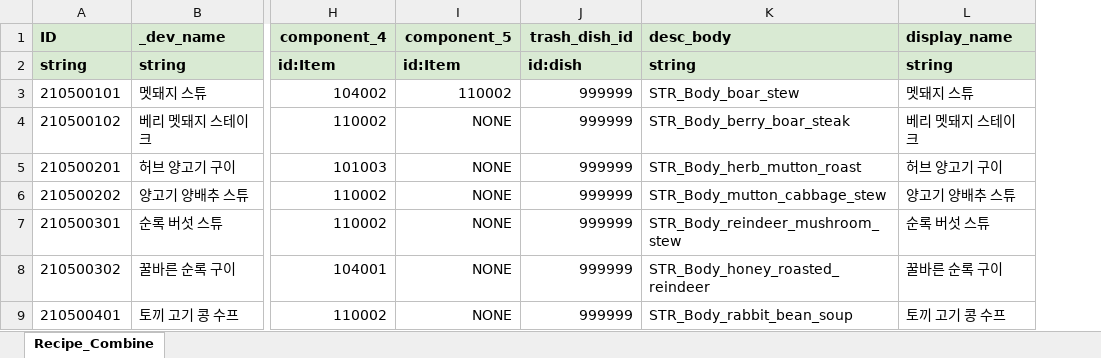
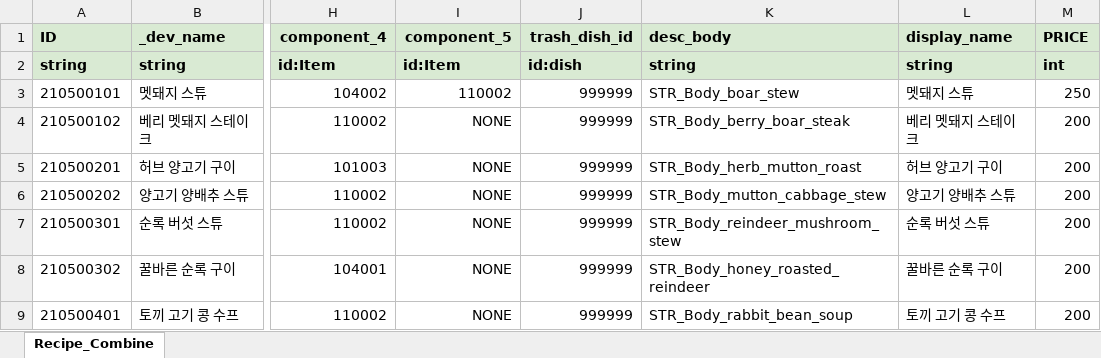
Before and after one commit to jeongopo/ProjectBB, an Excel workbook: Data/Excel/Recipe_Combine.xlsx, sheet Recipe_Combine, drawn as a sheet; only a part is shown, gaps mark what is left out; values as stored, in another font and other column widths than the file's, no borders; the diff names each change by its address in the sheet, - before the commit and + after, or states it on an @@ line.

```diff
--- a/Data/Excel/Recipe_Combine.xlsx (sheet Recipe_Combine)
+++ b/Data/Excel/Recipe_Combine.xlsx (sheet Recipe_Combine)
+column M (PRICE), rows 2-9: int | 250 | 200 | 200 | 200 | 200 | 200 | 200
```
Also changed, not shown: 2 other files.
